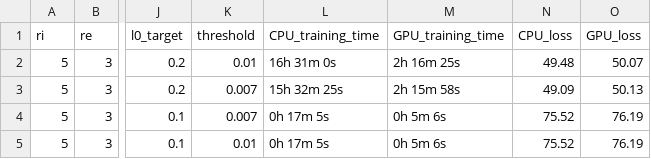
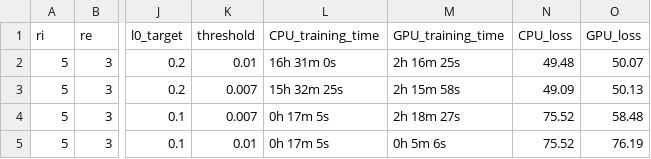
Before and after one commit to jdlafferty/gcp_nwave, a CSV file: parameter.csv, drawn as a sheet; only a part is shown, gaps mark what is left out; the diff names each change by its address in the sheet, - before the commit and + after, or states it on an @@ line.

Commit message:
train row 3 by GPU

```diff
--- a/parameter.csv
+++ b/parameter.csv
-M4 (GPU_training_time): 0h 5m 6s
+M4 (GPU_training_time): 2h 18m 27s
-O4 (GPU_loss): 76.19
+O4 (GPU_loss): 58.48
```
Also changed, not shown: 1 other file.
